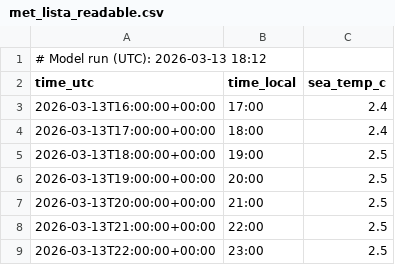
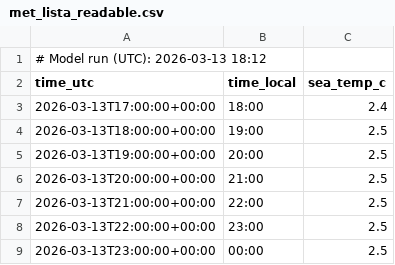
Before and after one commit to purr420/Varsel, a CSV file: surfapp/data_public/met_lista_readable.csv, drawn as a sheet; only a part is shown; the shorter side is filled out with more unchanged rows.

```diff
--- a/surfapp/data_public/met_lista_readable.csv
+++ b/surfapp/data_public/met_lista_readable.csv
@@ -2,3 +2,2 @@
 time_utc,time_local,sea_temp_c
-2026-03-13T16:00:00+00:00,17:00,2.4
 2026-03-13T17:00:00+00:00,18:00,2.4
```
Also changed, not shown: surfapp/data_public/yr_lista_readable.csv.
